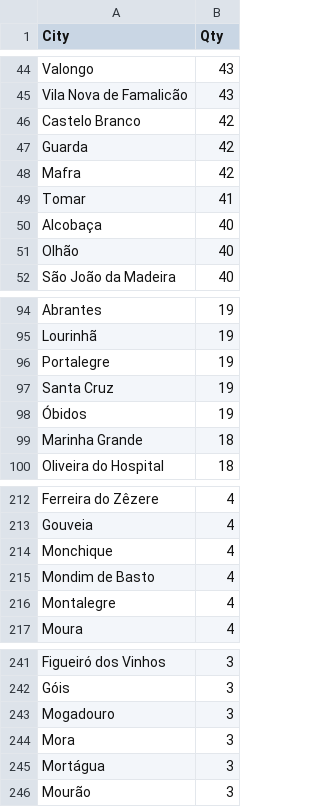
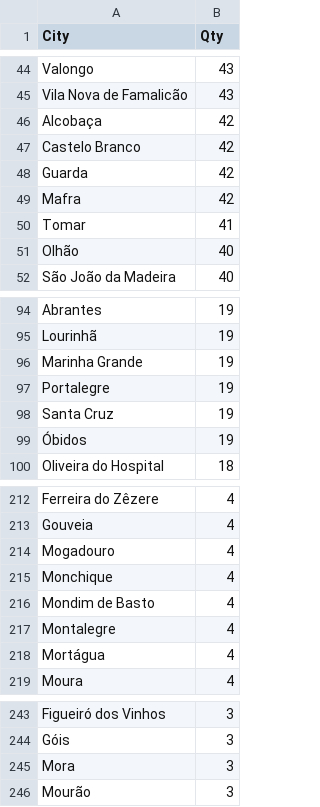
Before and after one commit to pmreis/emobility, a CSV file: data/outputs/PT_Chargers_Per_Municipality.csv, drawn as a sheet; only a part is shown, gaps mark what is left out; removed rows and columns are numbered as before the commit, all else as after; the diff covers the shown part only; the diff names each change by its address in the sheet, - before the commit and + after, or states it on an @@ line.

```diff
--- a/data/outputs/PT_Chargers_Per_Municipality.csv
+++ b/data/outputs/PT_Chargers_Per_Municipality.csv
+row 46: Alcobaça | 42
-row 50: Alcobaça | 40
+row 96: Marinha Grande | 19
-row 99: Marinha Grande | 18
+row 214: Mogadouro | 4
+row 218: Mortágua | 4
-row 243: Mogadouro | 3
-row 245: Mortágua | 3
```
Also changed, not shown: 1 added row, 1 removed row and 2 edited cells elsewhere in this file, data/outputs/PT_Chargers.csv, data/outputs/PT_Chargers_Per_District.csv, 6 other files.
